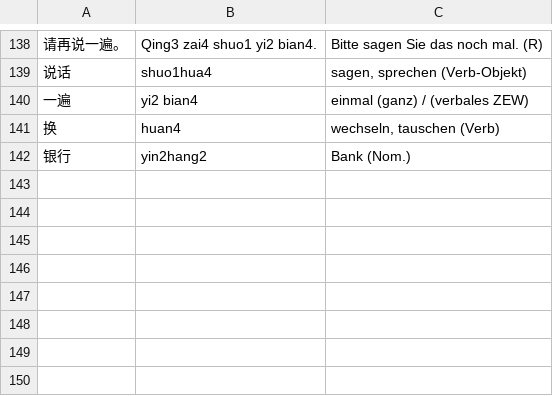
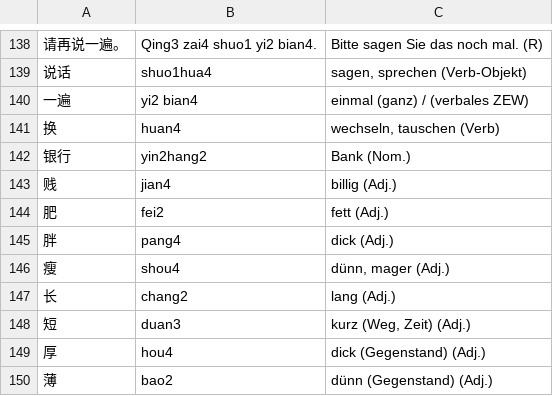
Before and after one commit to arminha/zhongwen-anki, a CSV file: data/mandarin.csv, drawn as a sheet; only a part is shown, gaps mark what is left out; the diff names each change by its address in the sheet, - before the commit and + after, or states it on an @@ line.

```diff
--- a/data/mandarin.csv
+++ b/data/mandarin.csv
+row 143: 贱 | jian4 | billig (Adj.)
+row 144: 肥 | fei2 | fett (Adj.)
+row 145: 胖 | pang4 | dick (Adj.)
+row 146: 瘦 | shou4 | dünn, mager (Adj.)
+row 147: 长 | chang2 | lang (Adj.)
+row 148: 短 | duan3 | kurz (Weg, Zeit) (Adj.)
+row 149: 厚 | hou4 | dick (Gegenstand) (Adj.)
+row 150: 薄 | bao2 | dünn (Gegenstand) (Adj.)
```
Also changed, not shown: data/mandarin.output.csv.
